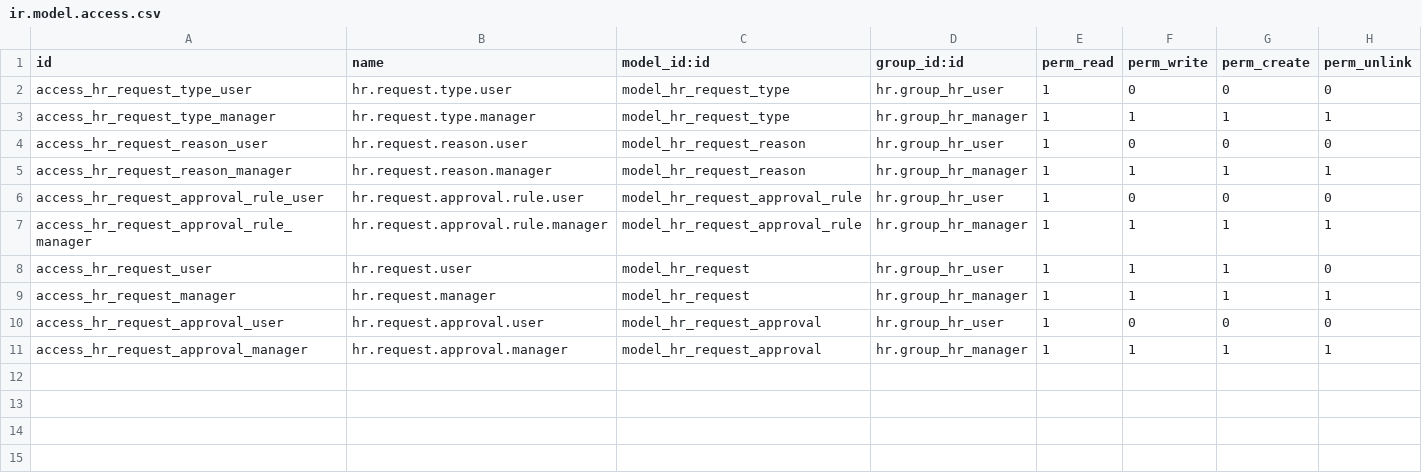
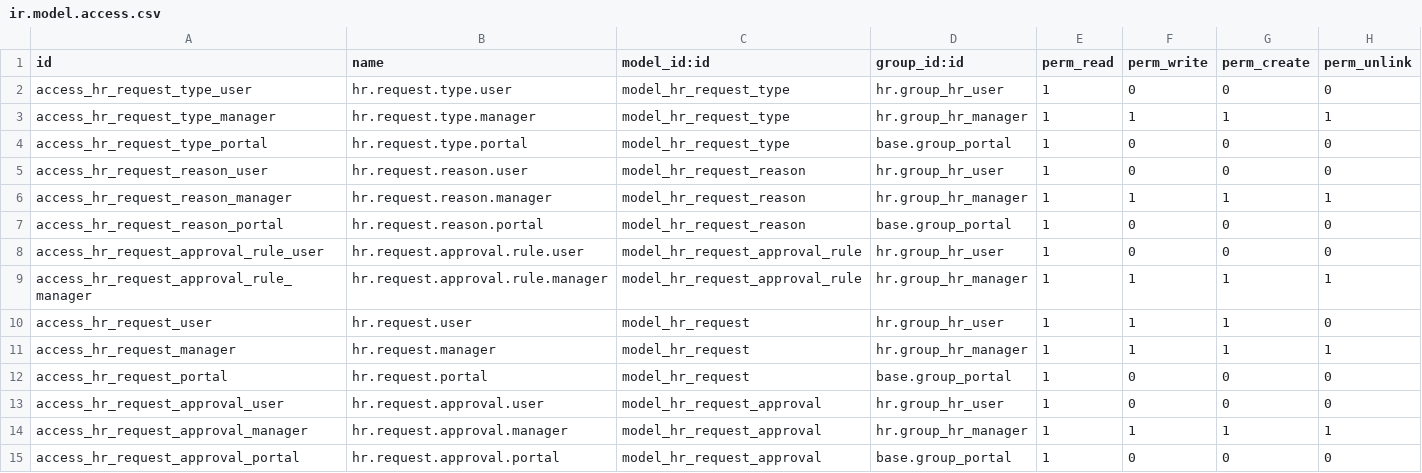
Before and after one commit to tringo2204/odoo-18, a CSV file: hr_request_vn/security/ir.model.access.csv, drawn as a sheet; the diff names each change by its address in the sheet, - before the commit and + after, or states it on an @@ line.

```diff
--- a/hr_request_vn/security/ir.model.access.csv
+++ b/hr_request_vn/security/ir.model.access.csv
+row 4: access_hr_request_type_portal | hr.request.type.portal | model_hr_request_type | base.group_portal | 1 | 0 | 0 | 0
+row 7: access_hr_request_reason_portal | hr.request.reason.portal | model_hr_request_reason | base.group_portal | 1 | 0 | 0 | 0
+row 12: access_hr_request_portal | hr.request.portal | model_hr_request | base.group_portal | 1 | 0 | 0 | 0
+row 15: access_hr_request_approval_portal | hr.request.approval.portal | model_hr_request_approval | base.group_portal | 1 | 0 | 0 | 0
```
Also changed, not shown: 20 other files.
